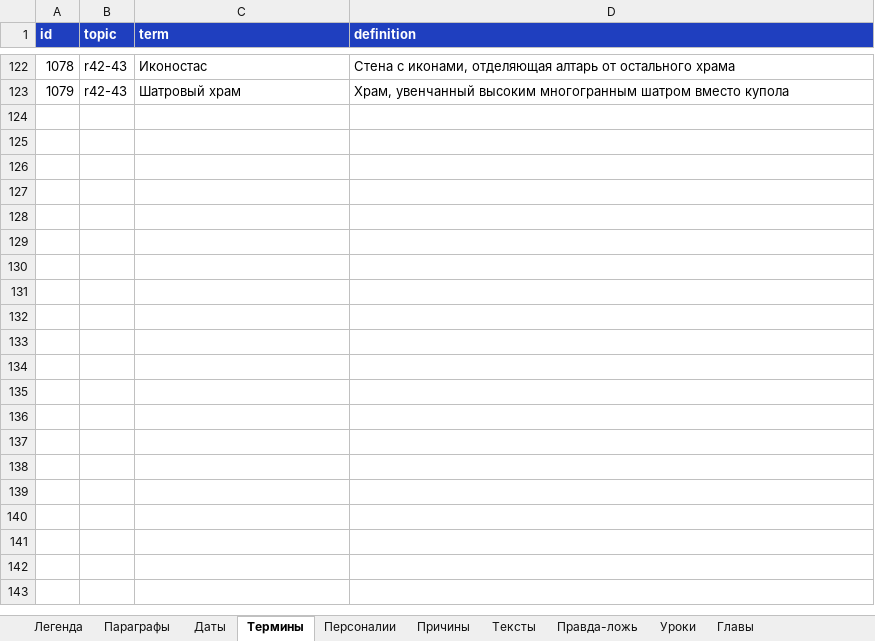
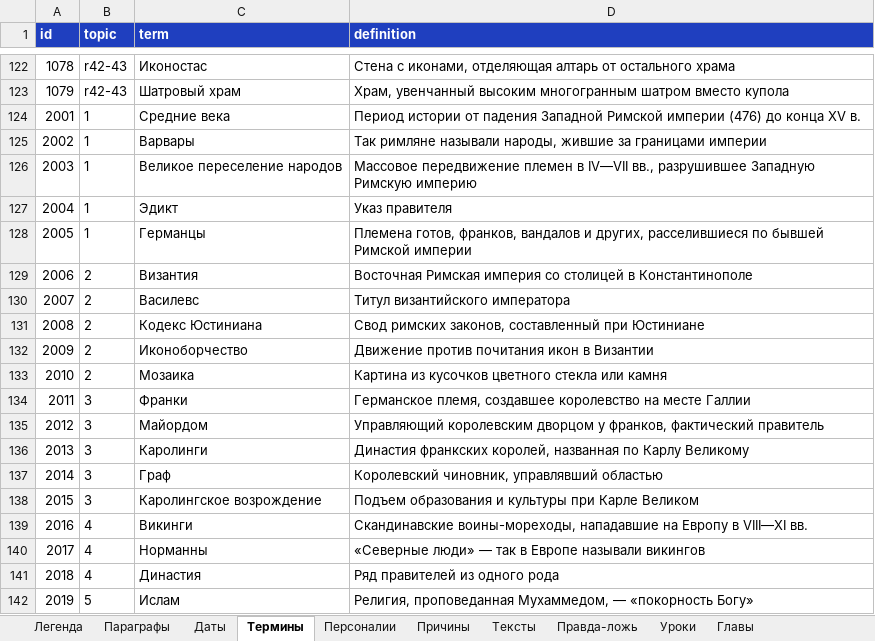
Before and after one commit to bprgsf7927-dev/ne-stydno, an Excel workbook: content/srednie-veka-6/content.xlsx, sheet Термины, drawn as a sheet; only a part is shown, gaps mark what is left out; values as stored, in another font and other column widths than the file's, no borders; the diff covers the shown part only; the diff names each change by its address in the sheet, - before the commit and + after, or states it on an @@ line.

```diff
--- a/content/srednie-veka-6/content.xlsx (sheet Термины)
+++ b/content/srednie-veka-6/content.xlsx (sheet Термины)
+row 124: 2001 | 1 | Средние века | Период истории от падения Западной Римской империи (476) до конца XV в.
+row 125: 2002 | 1 | Варвары | Так римляне называли народы, жившие за границами империи
+row 126: 2003 | 1 | Великое переселение народов | Массовое передвижение племен в IV—VII вв., разрушившее Западную Римскую империю
+row 127: 2004 | 1 | Эдикт | Указ правителя
+row 128: 2005 | 1 | Германцы | Племена готов, франков, вандалов и других, расселившиеся по бывшей Римской империи
+row 129: 2006 | 2 | Византия | Восточная Римская империя со столицей в Константинополе
+row 130: 2007 | 2 | Василевс | Титул византийского императора
+row 131: 2008 | 2 | Кодекс Юстиниана | Свод римских законов, составленный при Юстиниане
+row 132: 2009 | 2 | Иконоборчество | Движение против почитания икон в Византии
+row 133: 2010 | 2 | Мозаика | Картина из кусочков цветного стекла или камня
+row 134: 2011 | 3 | Франки | Германское племя, создавшее королевство на месте Галлии
+row 135: 2012 | 3 | Майордом | Управляющий королевским дворцом у франков, фактический правитель
+row 136: 2013 | 3 | Каролинги | Династия франкских королей, названная по Карлу Великому
+row 137: 2014 | 3 | Граф | Королевский чиновник, управлявший областью
+row 138: 2015 | 3 | Каролингское возрождение | Подъем образования и культуры при Карле Великом
+row 139: 2016 | 4 | Викинги | Скандинавские воины-мореходы, нападавшие на Европу в VIII—XI вв.
+row 140: 2017 | 4 | Норманны | «Северные люди» — так в Европе называли викингов
+row 141: 2018 | 4 | Династия | Ряд правителей из одного рода
+row 142: 2019 | 5 | Ислам | Религия, проповеданная Мухаммедом, — «покорность Богу»
```
Also changed, not shown: 57 added rows elsewhere in this sheet, sheet Даты, sheet Персоналии, sheet Правда-ложь, sheet Причины, sheet Параграфы, sheet Тексты, 1 more sheet, 15 other files.
